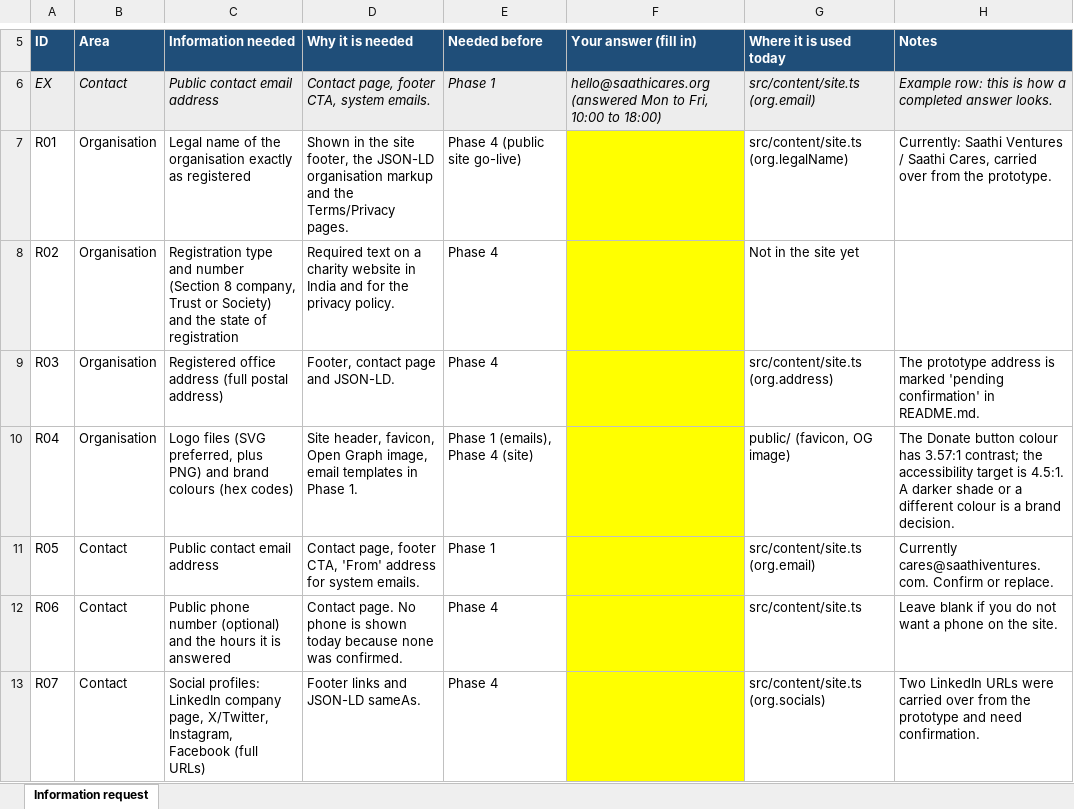
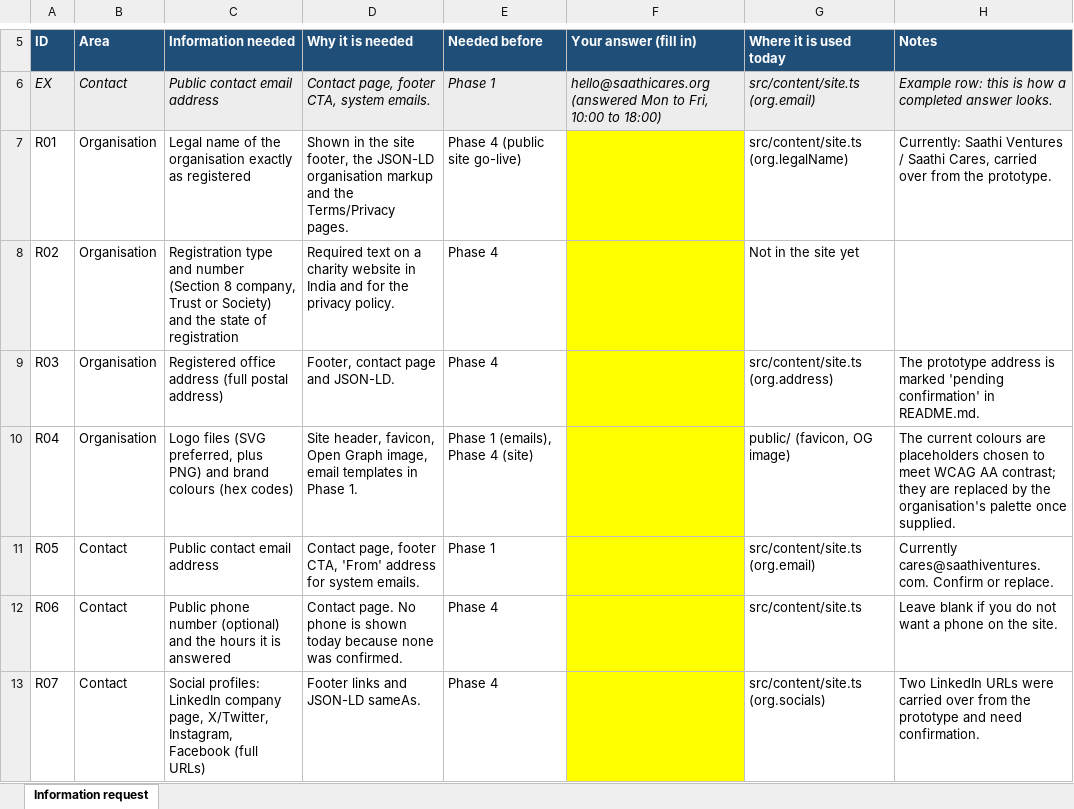
Before and after one commit to Saathi-Cares/saathi_cares, an Excel workbook: docs/requirements/SaathiCares-information-request.xlsx, sheet Information request, drawn as a sheet; only a part is shown, gaps mark what is left out; values as stored, in another font and other column widths than the file's, no borders; the diff names each change by its address in the sheet, - before the commit and + after, or states it on an @@ line.

Commit message:
Information-request workbook: palette note no longer cites the old Donate contrast figure

```diff
--- a/docs/requirements/SaathiCares-information-request.xlsx (sheet Information request)
+++ b/docs/requirements/SaathiCares-information-request.xlsx (sheet Information request)
-H10 (Notes): The Donate button colour has 3.57:1 contrast; the accessibility target is 4.5:1. A darker shade or a different colour is a brand decision.
+H10 (Notes): The current colours are placeholders chosen to meet WCAG AA contrast; they are replaced by the organisation's palette once supplied.
```
